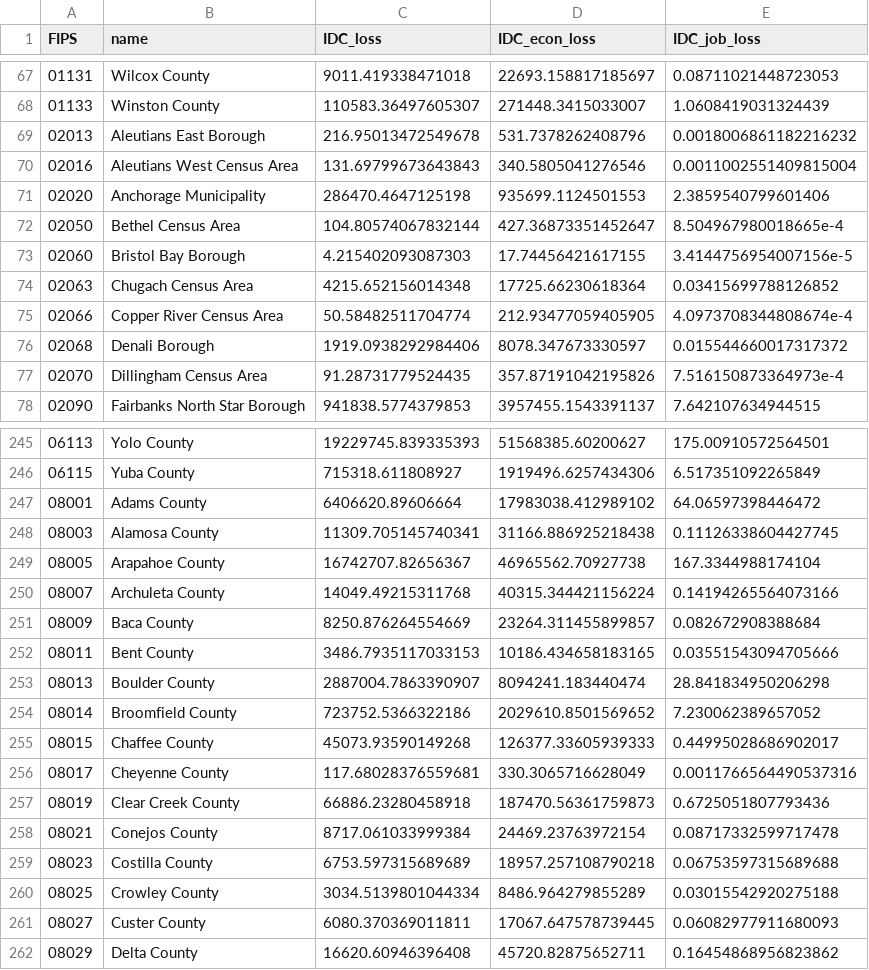
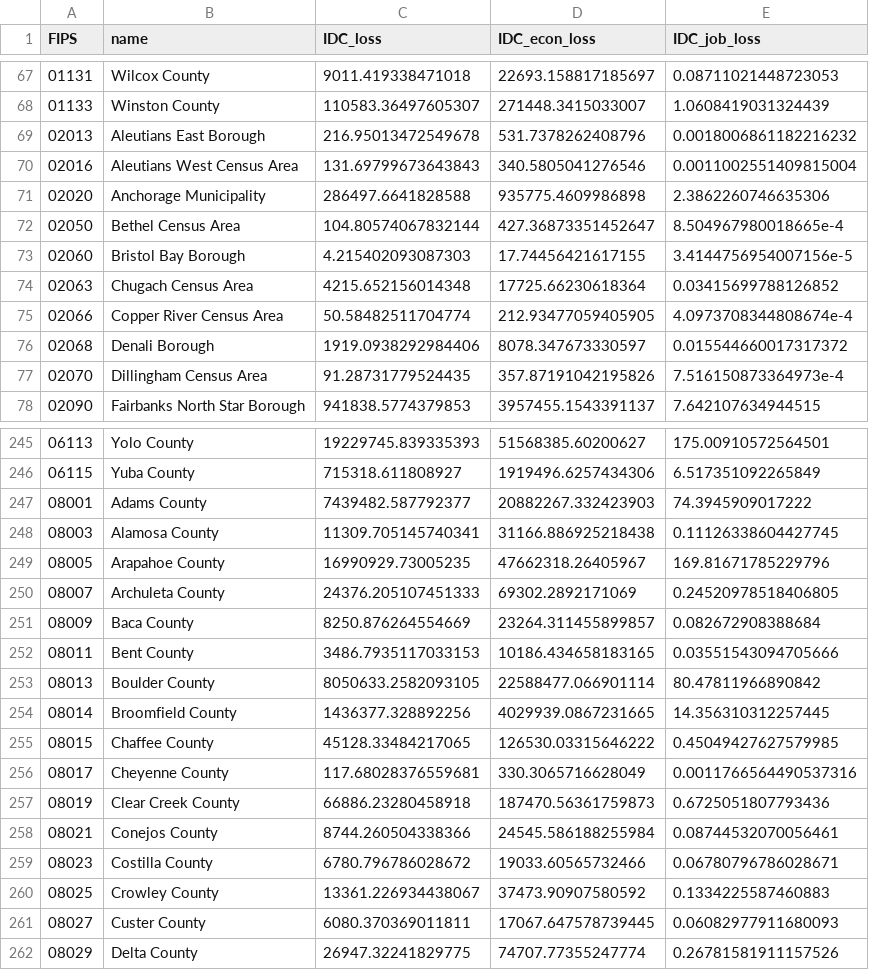
Before and after one commit to scienceimpacts/SciMap_Maps, a CSV file: output/IDC_county.csv, drawn as a sheet; only a part is shown, gaps mark what is left out; the diff covers the shown part only.

```diff
--- a/output/IDC_county.csv
+++ b/output/IDC_county.csv
@@ -70,3 +70,3 @@ FIPS,name,IDC_loss,IDC_econ_loss,IDC_job_loss
 02016,Aleutians West Census Area,131.69799673643843,340.5805041276546,0.0011002551409815004
-02020,Anchorage Municipality,286470.4647125198,935699.1124501553,2.3859540799601406
+02020,Anchorage Municipality,286497.6641828588,935775.4609986898,2.3862260746635306
 02050,Bethel Census Area,104.80574067832144,427.36873351452647,8.504967980018665e-4
@@ -246,17 +246,17 @@ FIPS,name,IDC_loss,IDC_econ_loss,IDC_job_loss
 06115,Yuba County,715318.611808927,1919496.6257434306,6.517351092265849
-08001,Adams County,6406620.89606664,17983038.412989102,64.06597398446472
+08001,Adams County,7439482.587792377,20882267.332423903,74.3945909017222
 08003,Alamosa County,11309.705145740341,31166.886925218438,0.11126338604427745
-08005,Arapahoe County,16742707.82656367,46965562.70927738,167.3344988174104
-08007,Archuleta County,14049.49215311768,40315.344421156224,0.14194265564073166
+08005,Arapahoe County,16990929.73005235,47662318.26405967,169.81671785229796
+08007,Archuleta County,24376.205107451333,69302.2892171069,0.24520978518406805
 08009,Baca County,8250.876264554669,23264.311455899857,0.082672908388684
 08011,Bent County,3486.7935117033153,10186.434658183165,0.03551543094705666
-08013,Boulder County,2887004.7863390907,8094241.183440474,28.841834950206298
-08014,Broomfield County,723752.5366322186,2029610.8501569652,7.230062389657052
-08015,Chaffee County,45073.93590149268,126377.33605939333,0.44995028686902017
+08013,Boulder County,8050633.2582093105,22588477.066901114,80.47811966890842
+08014,Broomfield County,1436377.328892256,4029939.0867231665,14.356310312257445
+08015,Chaffee County,45128.33484217065,126530.03315646222,0.45049427627579985
 08017,Cheyenne County,117.68028376559681,330.3065716628049,0.0011766564490537316
 08019,Clear Creek County,66886.23280458918,187470.56361759873,0.6725051807793436
-08021,Conejos County,8717.061033999384,24469.23763972154,0.08717332599717478
-08023,Costilla County,6753.597315689689,18957.257108790218,0.06753597315689688
-08025,Crowley County,3034.5139801044334,8486.964279855289,0.03015542920275188
+08021,Conejos County,8744.260504338366,24545.586188255984,0.08744532070056461
+08023,Costilla County,6780.796786028672,19033.60565732466,0.06780796786028671
+08025,Crowley County,13361.226934438067,37473.90907580592,0.1334225587460883
 08027,Custer County,6080.370369011811,17067.647578739445,0.06082977911680093
-08029,Delta County,16620.60946396408,45720.82875652711,0.16454868956823862
+08029,Delta County,26947.32241829775,74707.77355247774,0.26781581911157526
```
Also changed, not shown: 117 edited cells elsewhere in this file, output/IDC_city.csv, output/IDC_district.csv, 9 other files.
